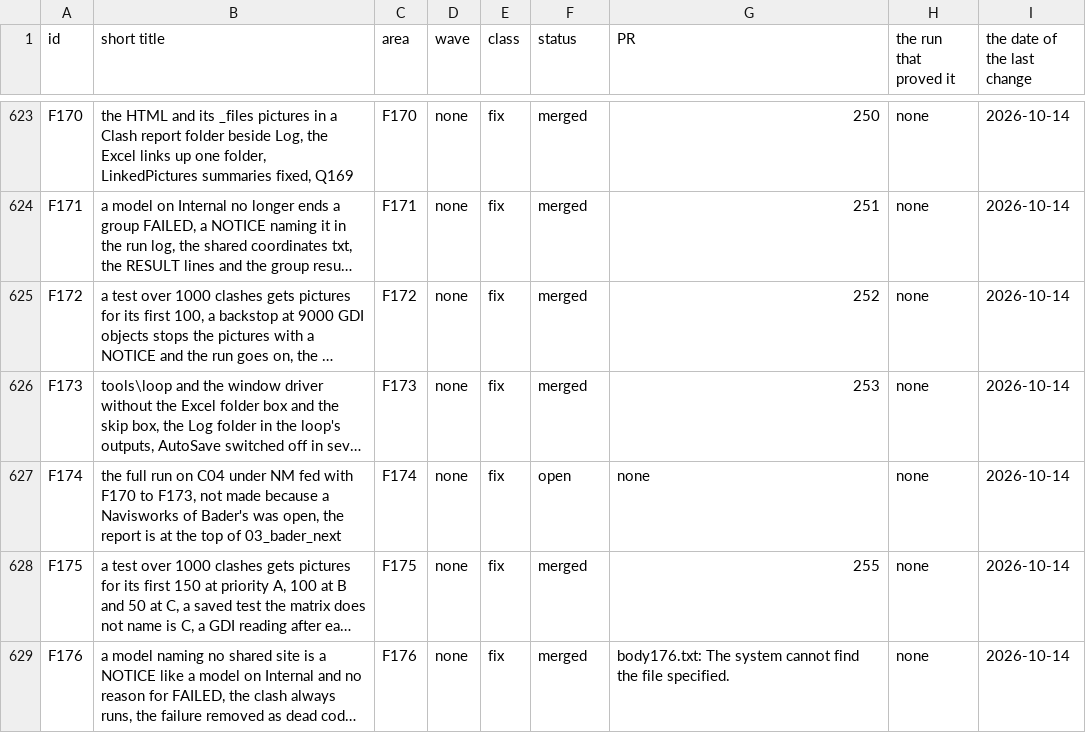
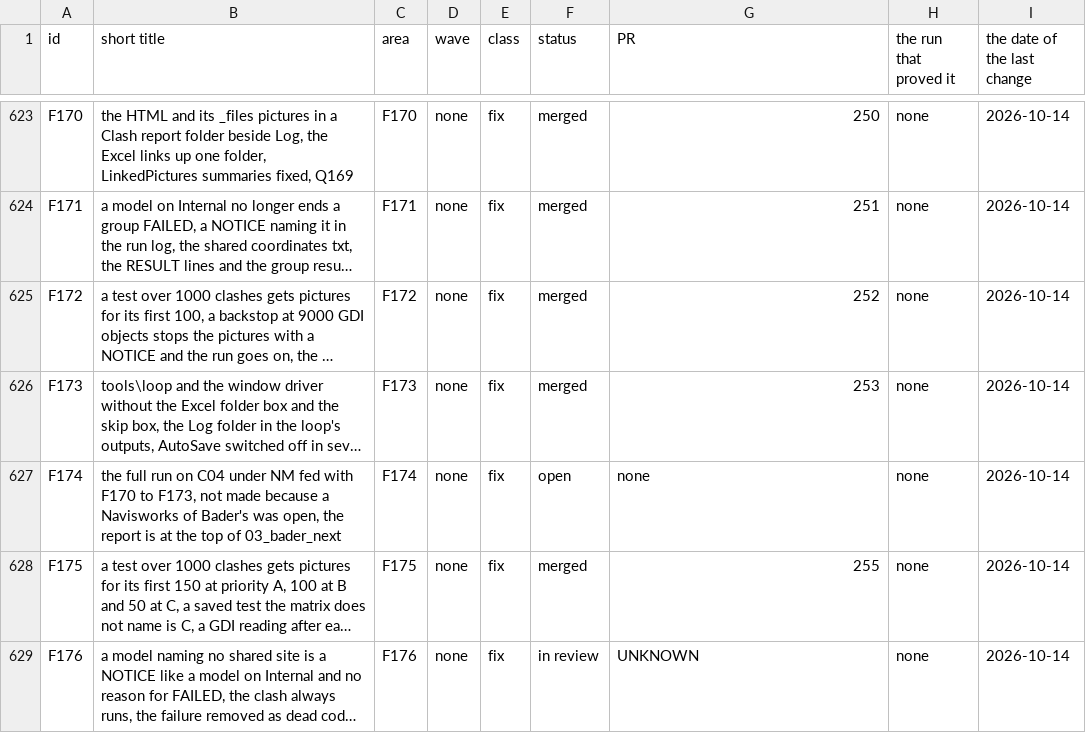
Before and after one commit to baderrahal/PAR_NWC-Federator-V2, a CSV file: steps/tracker.csv, drawn as a sheet; only a part is shown, gaps mark what is left out; long unchanged cells end in …; the diff names each change by its address in the sheet, - before the commit and + after, or states it on an @@ line.

```diff
--- a/steps/tracker.csv
+++ b/steps/tracker.csv
-F629 (status): merged
+F629 (status): in review
-G629 (PR): body176.txt: The system cannot find the file specified.
+G629 (PR): UNKNOWN
```
Also changed, not shown: 2 other files.
